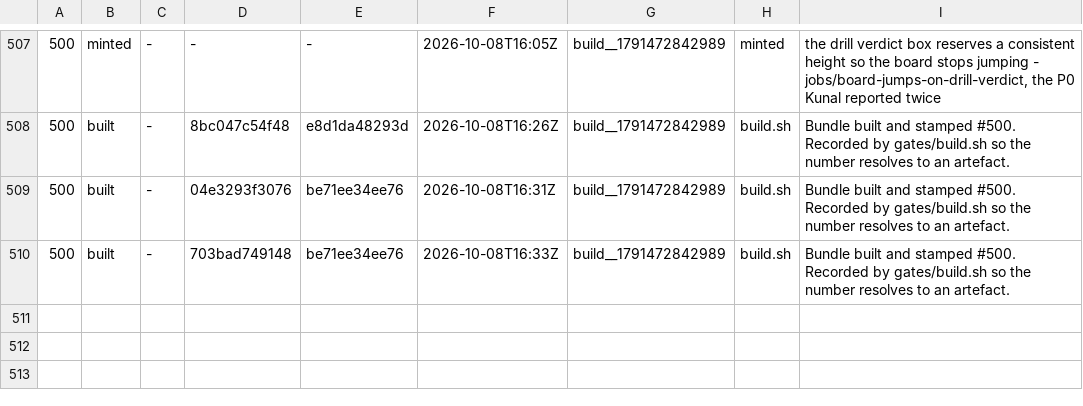
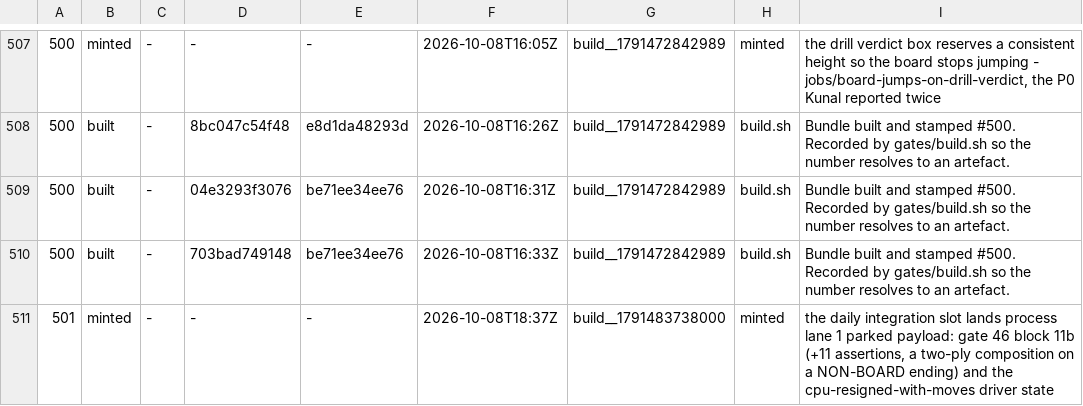
Before and after one commit to LearnToCheckmate/chess-trainer, a TSV file: gates/build-numbers.tsv, drawn as a sheet; only a part is shown, gaps mark what is left out.

```diff
--- a/gates/build-numbers.tsv
+++ b/gates/build-numbers.tsv
@@ -510 +510,2 @@
 500	built	-	703bad749148	be71ee34ee76	2026-10-08T16:33Z	build__1791472842989	build.sh	Bundle built and stamped #500. Recorded by gates/build.sh so the number resolves to an artefact.
+501	minted	-	-	-	2026-10-08T18:37Z	build__1791483738000	minted	the daily integration slot lands process lane 1 parked payload: gate 46 block 11b (+11 assertions, a two-ply composition on a NON-BOARD ending) and the cpu-resigned-with-moves driver state
```
